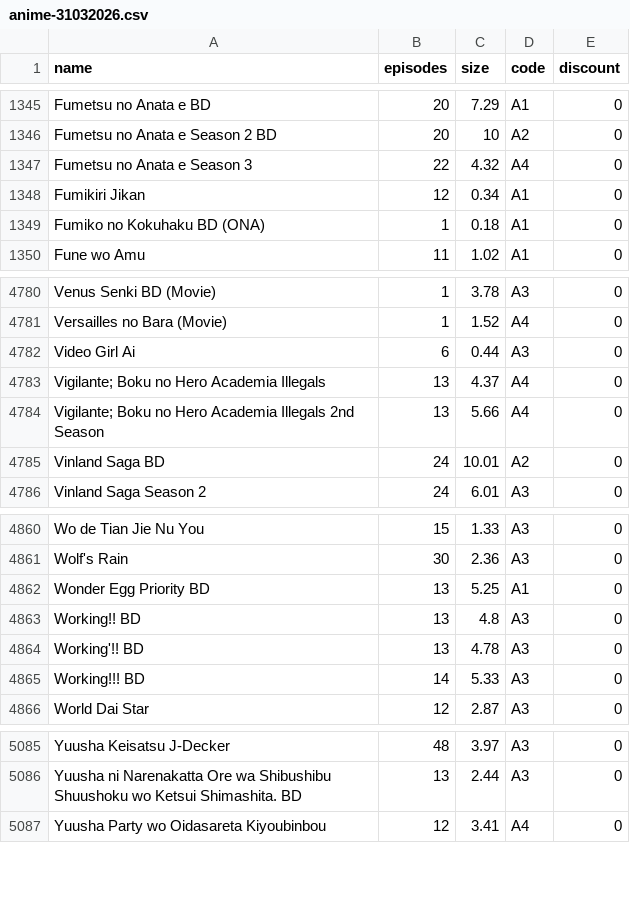
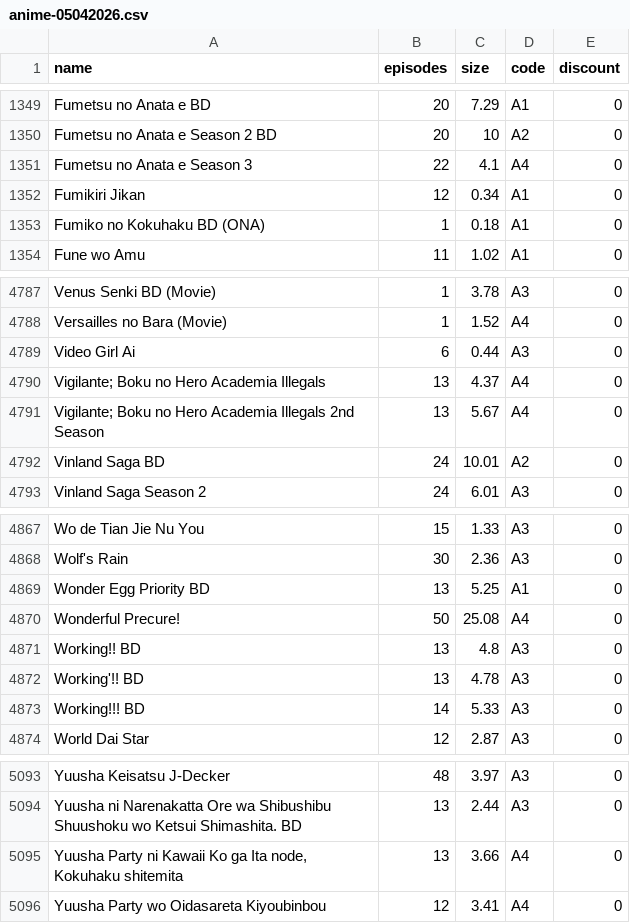
Before and after one commit to Tofan02/anime_store, a CSV file: data/anime-05042026.csv (was data/anime-31032026.csv), drawn as a sheet; only a part is shown, gaps mark what is left out; the diff covers the shown part only.

```diff
--- a/data/anime-31032026.csv
+++ b/data/anime-05042026.csv
@@ -1346,3 +1350,3 @@ Fumetsu no Anata e BD;20;7.29;A1;0
 Fumetsu no Anata e Season 2 BD;20;10;A2;0
-Fumetsu no Anata e Season 3 ;22;4.32;A4;0
+Fumetsu no Anata e Season 3 ;22;4.1;A4;0
 Fumikiri Jikan;12;0.34;A1;0
@@ -4783,3 +4790,3 @@ Video Girl Ai;6;0.44;A3;0
 "Vigilante; Boku no Hero Academia Illegals";13;4.37;A4;0
-"Vigilante; Boku no Hero Academia Illegals 2nd Season ";13;5.66;A4;0
+"Vigilante; Boku no Hero Academia Illegals 2nd Season ";13;5.67;A4;0
 Vinland Saga BD;24;10.01;A2;0
@@ -4862,2 +4869,3 @@ Wolf's Rain;30;2.36;A3;0
 Wonder Egg Priority BD;13;5.25;A1;0
+Wonderful Precure! ;50;25.08;A4;0
 Working!! BD;13;4.8;A3;0
@@ -5086,2 +5094,3 @@ Yuusha Keisatsu J-Decker;48;3.97;A3;0
 Yuusha ni Narenakatta Ore wa Shibushibu Shuushoku wo Ketsui Shimashita. BD;13;2.44;A3;0
+Yuusha Party ni Kawaii Ko ga Ita node, Kokuhaku shitemita ;13;3.66;A4;0
 Yuusha Party wo Oidasareta Kiyoubinbou ;12;3.41;A4;0
```
Also changed, not shown: 7 added rows elsewhere in this file, 1 other file.
